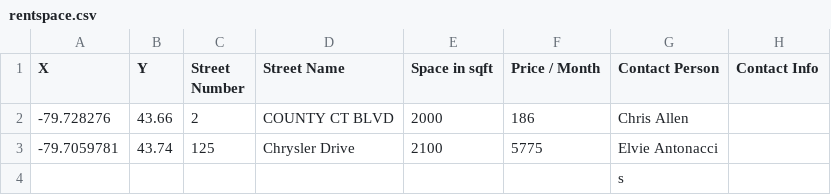
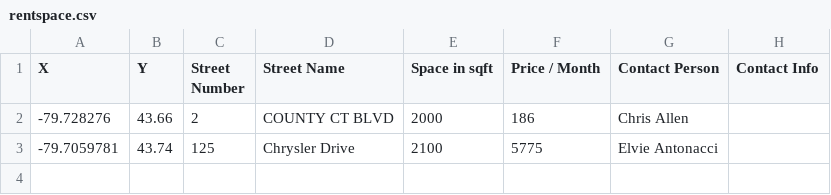
Before and after one commit to simonguozirui/BuildaBussinessinBrampton, a CSV file: data/rentspace.csv, drawn as a sheet; the diff names each change by its address in the sheet, - before the commit and + after, or states it on an @@ line.

```diff
--- a/data/rentspace.csv
+++ b/data/rentspace.csv
-row 4:  |  |  |  |  |  | s
```
